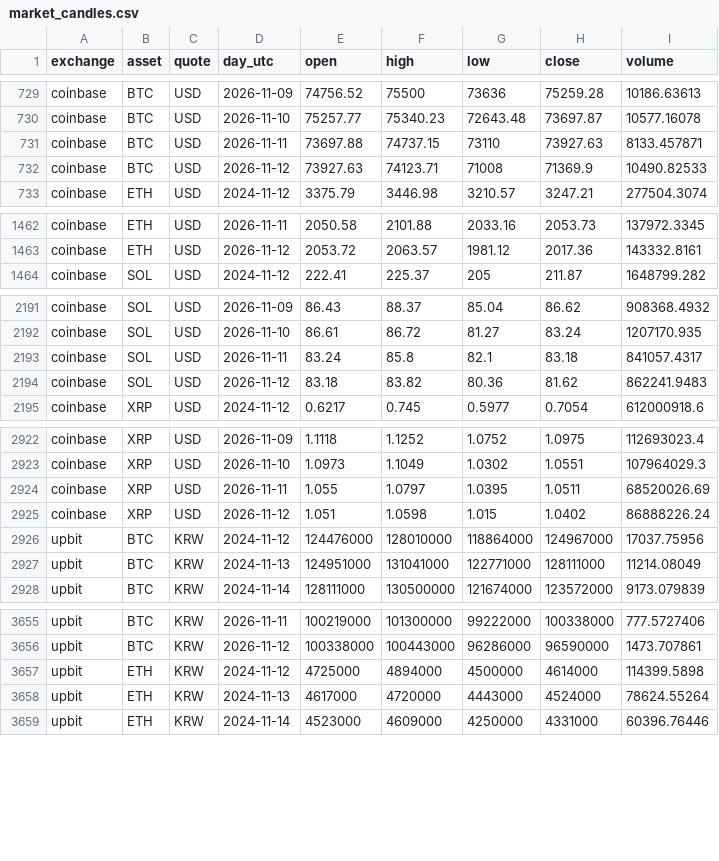
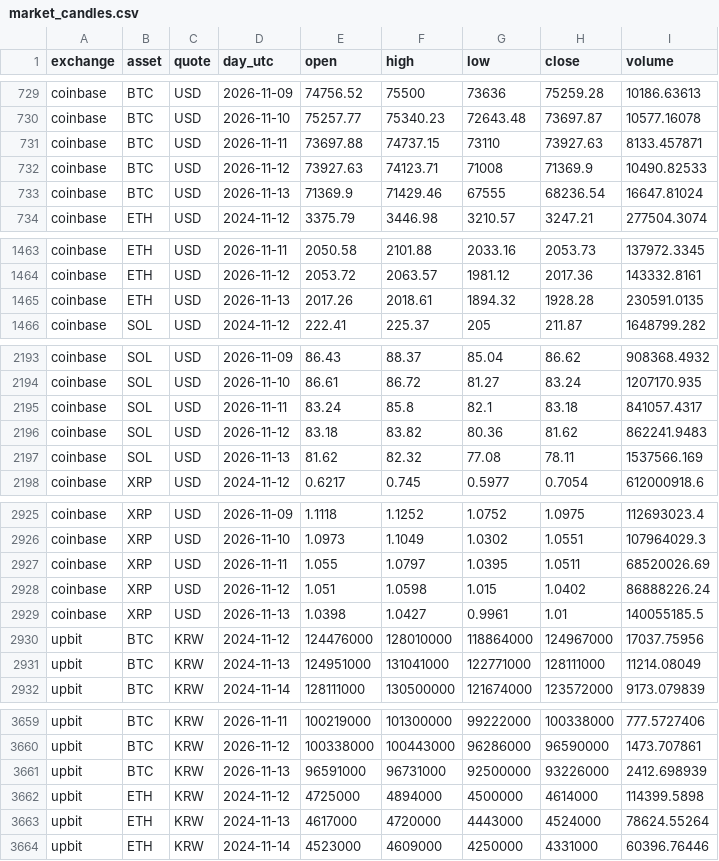
Before and after one commit to 0Ju12/data-projects, a CSV file: warehouse/data/market_candles.csv, drawn as a sheet; only a part is shown, gaps mark what is left out; the diff covers the shown part only.

```diff
--- a/warehouse/data/market_candles.csv
+++ b/warehouse/data/market_candles.csv
@@ -732,2 +732,3 @@ coinbase,BTC,USD,2026-11-11,73697.88,74737.15,73110,73927.63,8133.457871
 coinbase,BTC,USD,2026-11-12,73927.63,74123.71,71008,71369.9,10490.82533
+coinbase,BTC,USD,2026-11-13,71369.9,71429.46,67555,68236.54,16647.81024
 coinbase,ETH,USD,2024-11-12,3375.79,3446.98,3210.57,3247.21,277504.3074
@@ -1463,2 +1464,3 @@ coinbase,ETH,USD,2026-11-11,2050.58,2101.88,2033.16,2053.73,137972.3345
 coinbase,ETH,USD,2026-11-12,2053.72,2063.57,1981.12,2017.36,143332.8161
+coinbase,ETH,USD,2026-11-13,2017.26,2018.61,1894.32,1928.28,230591.0135
 coinbase,SOL,USD,2024-11-12,222.41,225.37,205,211.87,1648799.282
@@ -2194,2 +2196,3 @@ coinbase,SOL,USD,2026-11-11,83.24,85.8,82.1,83.18,841057.4317
 coinbase,SOL,USD,2026-11-12,83.18,83.82,80.36,81.62,862241.9483
+coinbase,SOL,USD,2026-11-13,81.62,82.32,77.08,78.11,1537566.169
 coinbase,XRP,USD,2024-11-12,0.6217,0.745,0.5977,0.7054,612000918.6
@@ -2925,2 +2928,3 @@ coinbase,XRP,USD,2026-11-11,1.055,1.0797,1.0395,1.0511,68520026.69
 coinbase,XRP,USD,2026-11-12,1.051,1.0598,1.015,1.0402,86888226.24
+coinbase,XRP,USD,2026-11-13,1.0398,1.0427,0.9961,1.01,140055185.5
 upbit,BTC,KRW,2024-11-12,124476000,128010000,118864000,124967000,17037.75956
@@ -3656,2 +3660,3 @@ upbit,BTC,KRW,2026-11-11,100219000,101300000,99222000,100338000,777.5727406
 upbit,BTC,KRW,2026-11-12,100338000,100443000,96286000,96590000,1473.707861
+upbit,BTC,KRW,2026-11-13,96591000,96731000,92500000,93226000,2412.698939
 upbit,ETH,KRW,2024-11-12,4725000,4894000,4500000,4614000,114399.5898
```
Also changed, not shown: 3 added rows elsewhere in this file, warehouse/data/fx_rates.csv, warehouse/data/jobs_fetch_log.csv, 8 other files.
